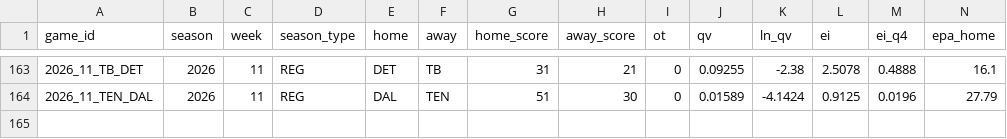
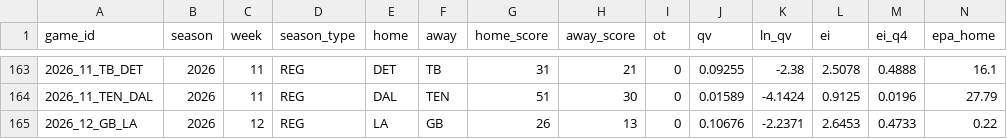
Before and after one commit to HighonFigures/nfl-contratti, a CSV file: watchability_nfl.csv, drawn as a sheet; only a part is shown, gaps mark what is left out; rows hold the shown columns only; the diff names each change by its address in the sheet, - before the commit and + after, or states it on an @@ line.

```diff
--- a/watchability_nfl.csv
+++ b/watchability_nfl.csv
+row 165: 2026_12_GB_LA | 2026 | 12 | REG | LA | GB | 26 | 13 | 0 | 0.10676 | -2.2371 | 2.6453 | 0.4733 | 0.22
```
